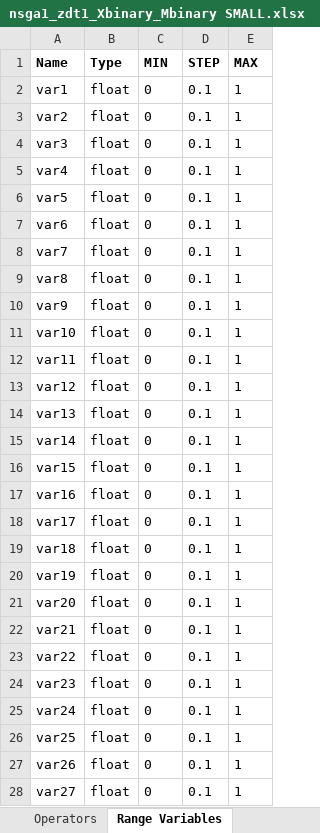
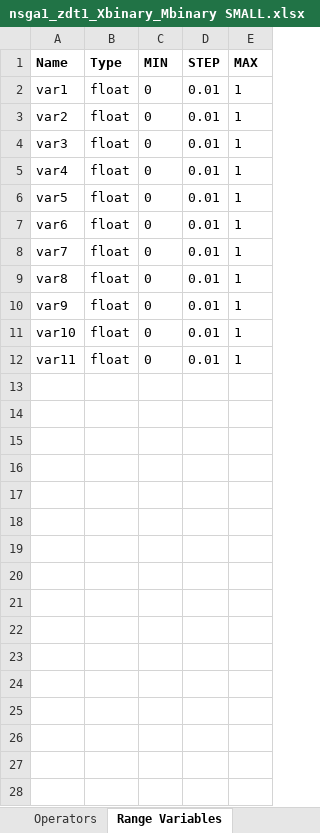
Before and after one commit to MarcusJones/deap, an Excel workbook: deap/mj_projects/definitionbooks/nsga1_zdt1_Xbinary_Mbinary SMALL.xlsx, sheet Range Variables, drawn as a sheet; only a part is shown; values as stored, in another font and other column widths than the file's, no borders; the diff covers the shown part only; the diff names each change by its address in the sheet, - before the commit and + after, or states it on an @@ line.

Commit message:
Post processing: - Generations are processed python after run completion, not in matlab - Post processing requires path to optimum front data
Excel pre-process:
- Refactored to use dict
- Added a section to remove redundant runs where crossover individual
prob was zero

```diff
--- a/deap/mj_projects/definitionbooks/nsga1_zdt1_Xbinary_Mbinary SMALL.xlsx (sheet Range Variables)
+++ b/deap/mj_projects/definitionbooks/nsga1_zdt1_Xbinary_Mbinary SMALL.xlsx (sheet Range Variables)
-D2:D12 (STEP): 0.1
+D2:D12 (STEP): 0.01
-row 13: var12 | float | 0 | 0.1 | 1
-row 14: var13 | float | 0 | 0.1 | 1
-row 15: var14 | float | 0 | 0.1 | 1
-row 16: var15 | float | 0 | 0.1 | 1
-row 17: var16 | float | 0 | 0.1 | 1
-row 18: var17 | float | 0 | 0.1 | 1
-row 19: var18 | float | 0 | 0.1 | 1
-row 20: var19 | float | 0 | 0.1 | 1
-row 21: var20 | float | 0 | 0.1 | 1
-row 22: var21 | float | 0 | 0.1 | 1
-row 23: var22 | float | 0 | 0.1 | 1
-row 24: var23 | float | 0 | 0.1 | 1
-row 25: var24 | float | 0 | 0.1 | 1
-row 26: var25 | float | 0 | 0.1 | 1
-row 27: var26 | float | 0 | 0.1 | 1
-row 28: var27 | float | 0 | 0.1 | 1
```
Also changed, not shown: 3 removed rows elsewhere in this sheet, sheet Project, sheet Parameters, deap/mj_projects/definitionbooks/nsga1_zdt1_Xbinary_Mbinary.xlsx, 5 other files.
